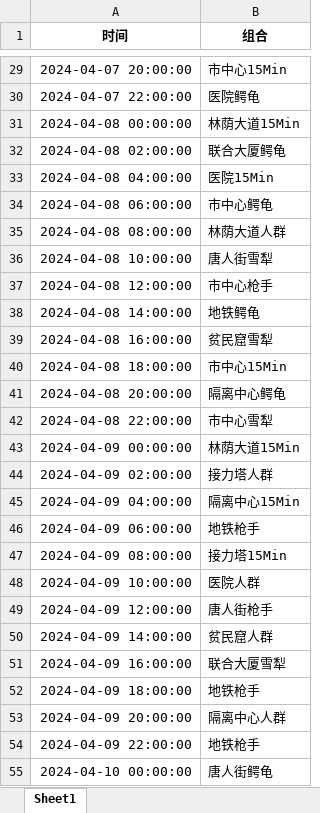
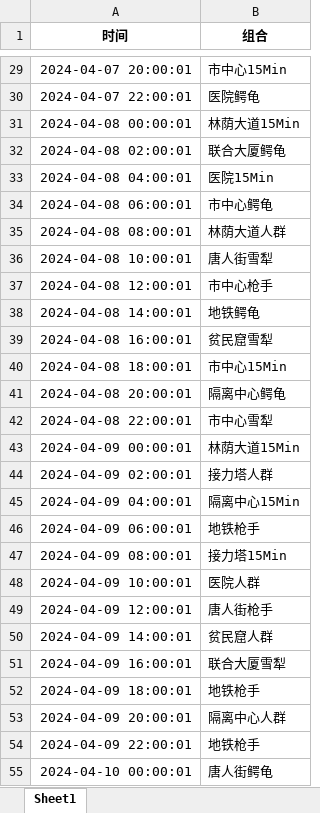
Before and after one commit to WeimingZhuang/streamlit_demo, an Excel workbook: History_data.xlsx, sheet Sheet1, drawn as a sheet; only a part is shown, gaps mark what is left out; values as stored, in another font and other column widths than the file's, no borders; the diff covers the shown part only; the diff names each change by its address in the sheet, - before the commit and + after, or states it on an @@ line.

```diff
--- a/History_data.xlsx (sheet Sheet1)
+++ b/History_data.xlsx (sheet Sheet1)
-A29 (时间): 2024-04-07 20:00:00
+A29 (时间): 2024-04-07 20:00:01
-A30 (时间): 2024-04-07 22:00:00
+A30 (时间): 2024-04-07 22:00:01
-A31 (时间): 2024-04-08 00:00:00
+A31 (时间): 2024-04-08 00:00:01
-A32 (时间): 2024-04-08 02:00:00
+A32 (时间): 2024-04-08 02:00:01
-A33 (时间): 2024-04-08 04:00:00
+A33 (时间): 2024-04-08 04:00:01
-A34 (时间): 2024-04-08 06:00:00
+A34 (时间): 2024-04-08 06:00:01
-A35 (时间): 2024-04-08 08:00:00
+A35 (时间): 2024-04-08 08:00:01
-A36 (时间): 2024-04-08 10:00:00
+A36 (时间): 2024-04-08 10:00:01
-A37 (时间): 2024-04-08 12:00:00
+A37 (时间): 2024-04-08 12:00:01
-A38 (时间): 2024-04-08 14:00:00
+A38 (时间): 2024-04-08 14:00:01
-A39 (时间): 2024-04-08 16:00:00
+A39 (时间): 2024-04-08 16:00:01
-A40 (时间): 2024-04-08 18:00:00
+A40 (时间): 2024-04-08 18:00:01
-A41 (时间): 2024-04-08 20:00:00
+A41 (时间): 2024-04-08 20:00:01
-A42 (时间): 2024-04-08 22:00:00
+A42 (时间): 2024-04-08 22:00:01
-A43 (时间): 2024-04-09 00:00:00
+A43 (时间): 2024-04-09 00:00:01
-A44 (时间): 2024-04-09 02:00:00
+A44 (时间): 2024-04-09 02:00:01
-A45 (时间): 2024-04-09 04:00:00
+A45 (时间): 2024-04-09 04:00:01
-A46 (时间): 2024-04-09 06:00:00
+A46 (时间): 2024-04-09 06:00:01
-A47 (时间): 2024-04-09 08:00:00
+A47 (时间): 2024-04-09 08:00:01
-A48 (时间): 2024-04-09 10:00:00
+A48 (时间): 2024-04-09 10:00:01
-A49 (时间): 2024-04-09 12:00:00
+A49 (时间): 2024-04-09 12:00:01
-A50 (时间): 2024-04-09 14:00:00
+A50 (时间): 2024-04-09 14:00:01
-A51 (时间): 2024-04-09 16:00:00
+A51 (时间): 2024-04-09 16:00:01
-A52 (时间): 2024-04-09 18:00:00
+A52 (时间): 2024-04-09 18:00:01
-A53 (时间): 2024-04-09 20:00:00
+A53 (时间): 2024-04-09 20:00:01
-A54 (时间): 2024-04-09 22:00:00
+A54 (时间): 2024-04-09 22:00:01
-A55 (时间): 2024-04-10 00:00:00
+A55 (时间): 2024-04-10 00:00:01
```
Also changed, not shown: 73 edited cells elsewhere in this sheet.
